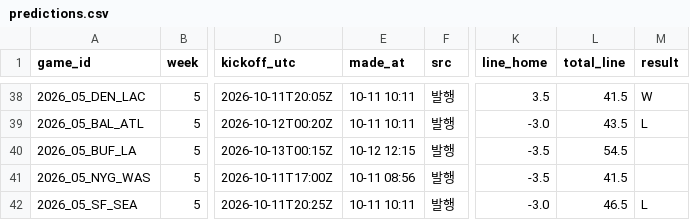
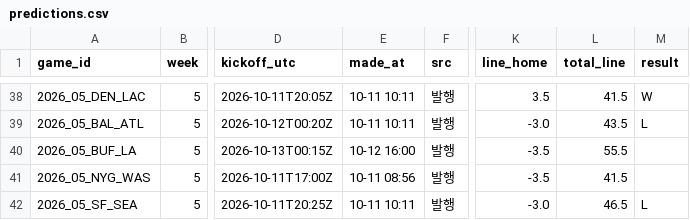
Before and after one commit to hyongdopaulyoon-sketch/hyongdopaulyoon-sketch-nfl-weekly, a CSV file: data/2026-w05/predictions.csv, drawn as a sheet; only a part is shown, gaps mark what is left out; the diff names each change by its address in the sheet, - before the commit and + after, or states it on an @@ line.

```diff
--- a/data/2026-w05/predictions.csv
+++ b/data/2026-w05/predictions.csv
-E40 (made_at): 10-12 12:15
+E40 (made_at): 10-12 16:00
-L40 (total_line): 54.5
+L40 (total_line): 55.5
```
Also changed, not shown: 3 other files.
